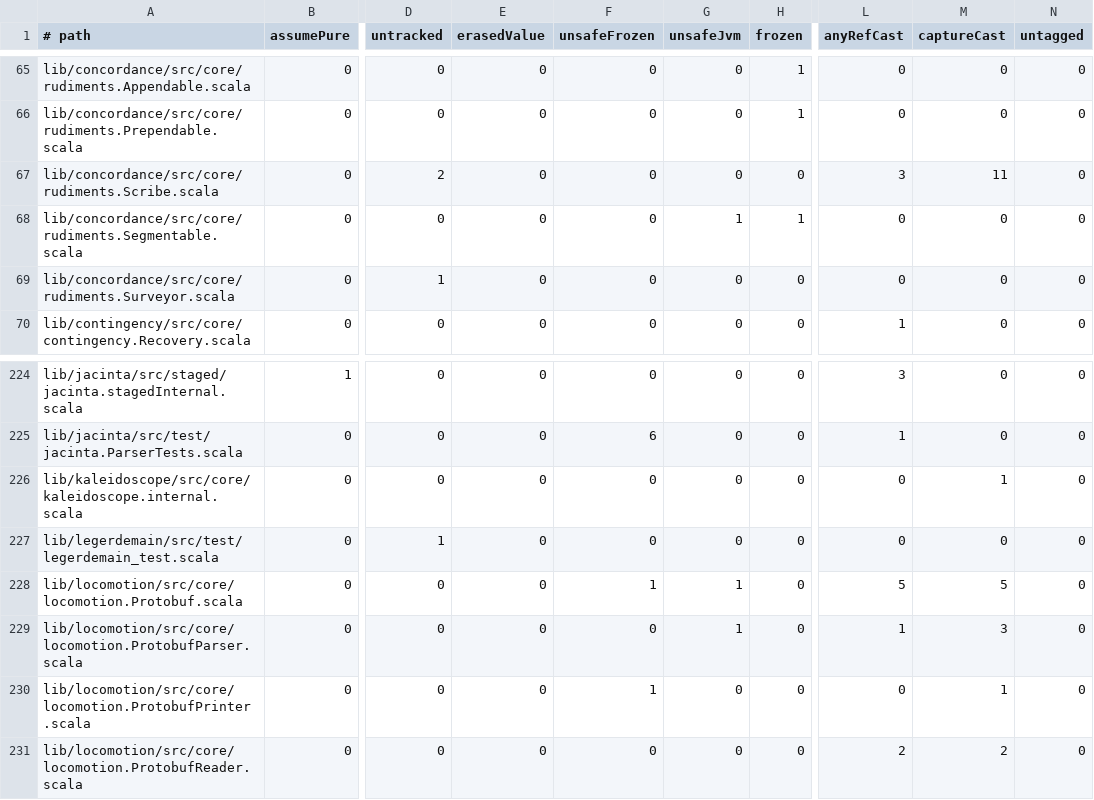
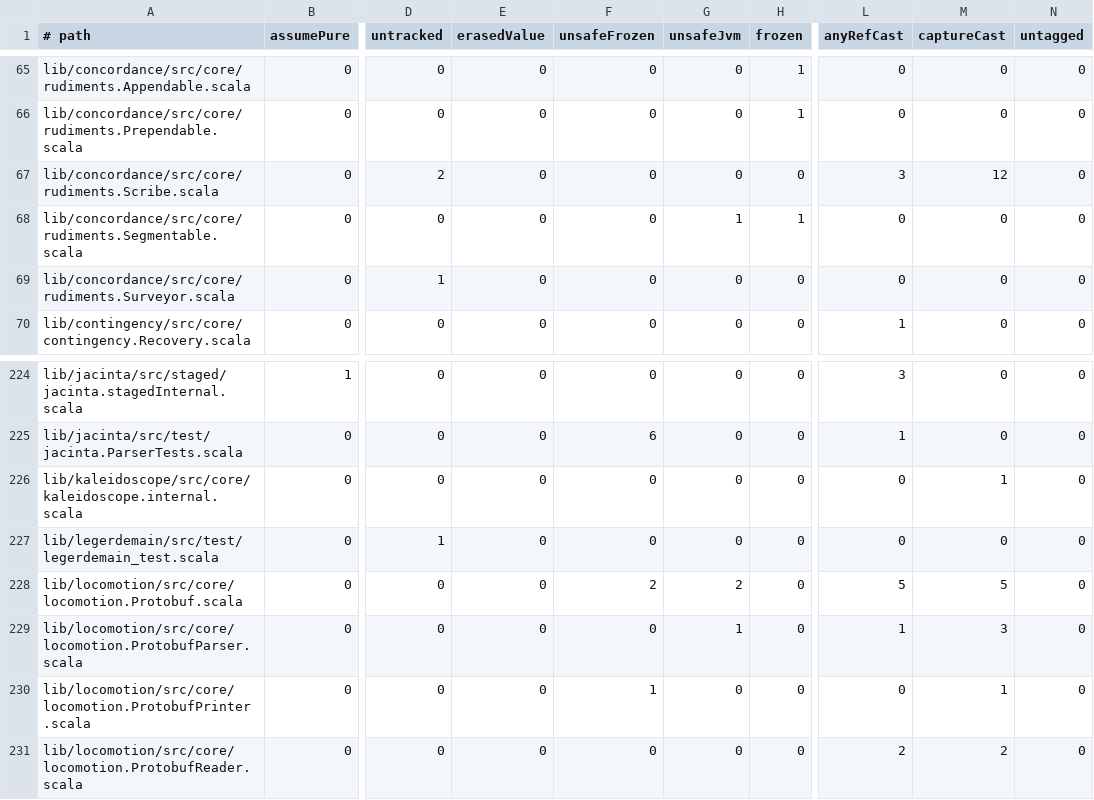
Before and after one commit to propensive/soundness, a TSV file: etc/escape-baseline.tsv, drawn as a sheet; only a part is shown, gaps mark what is left out; the diff names each change by its address in the sheet, - before the commit and + after, or states it on an @@ line.

```diff
--- a/etc/escape-baseline.tsv
+++ b/etc/escape-baseline.tsv
-M67 (captureCast): 11
+M67 (captureCast): 12
-F228 (unsafeFrozen): 1
+F228 (unsafeFrozen): 2
-G228 (unsafeJvm): 1
+G228 (unsafeJvm): 2
```
Also changed, not shown: 8 other files.
